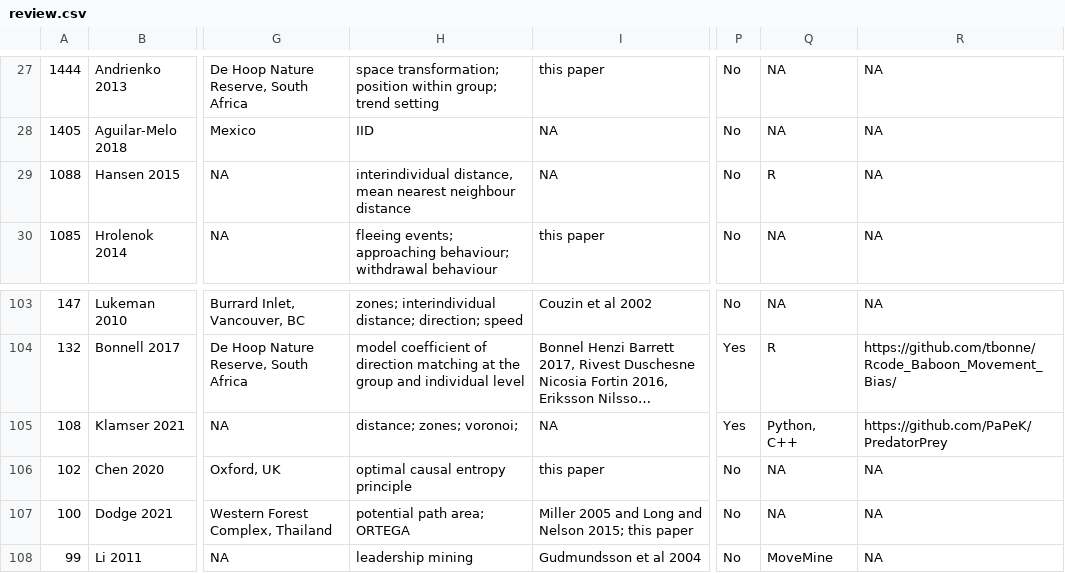
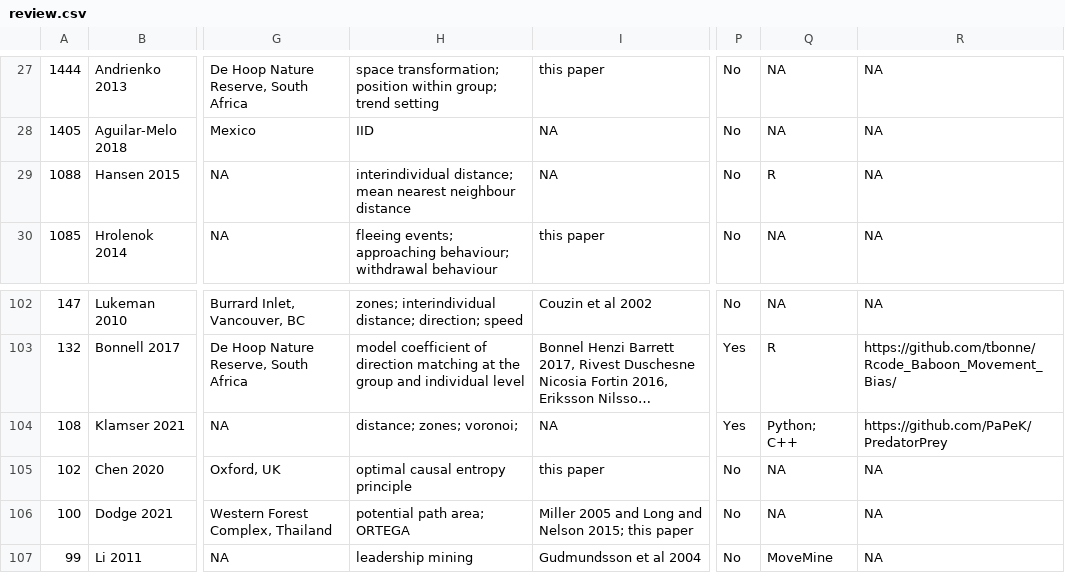
Before and after one commit to robitalec/extending-spatsoc-application-paper, a CSV file: map/review.csv, drawn as a sheet; only a part is shown, gaps mark what is left out; long unchanged cells end in …; addresses are those after the commit; the diff covers the shown part only; the diff names each change by its address in the sheet, - before the commit and + after, or states it on an @@ line.

```diff
--- a/map/review.csv
+++ b/map/review.csv
-H29: interindividual distance, mean nearest…
+H29: interindividual distance; mean nearest…
-Q104: Python, C++
+Q104: Python; C++
```
Also changed, not shown: 2 removed rows and 11 edited cells elsewhere in this file.
